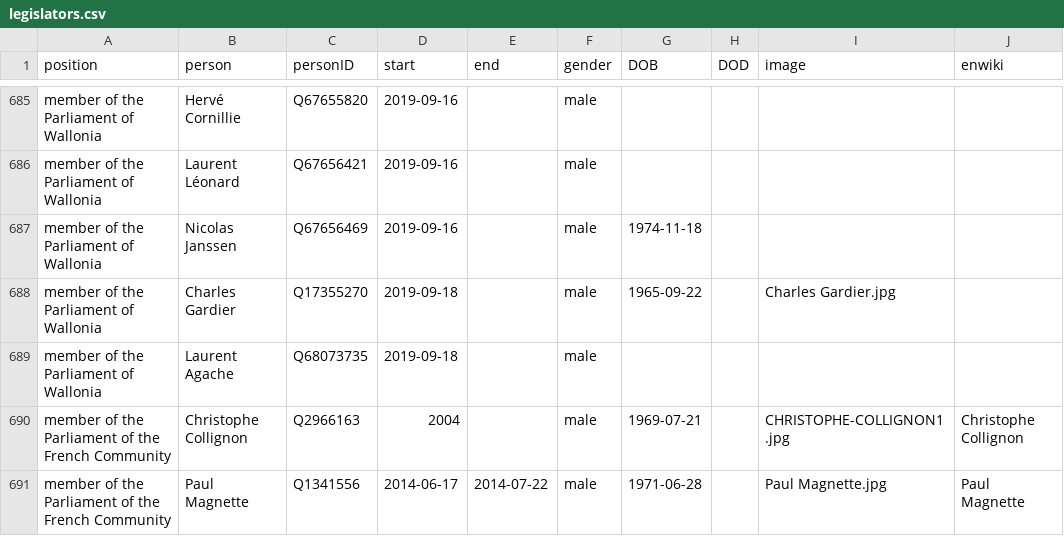
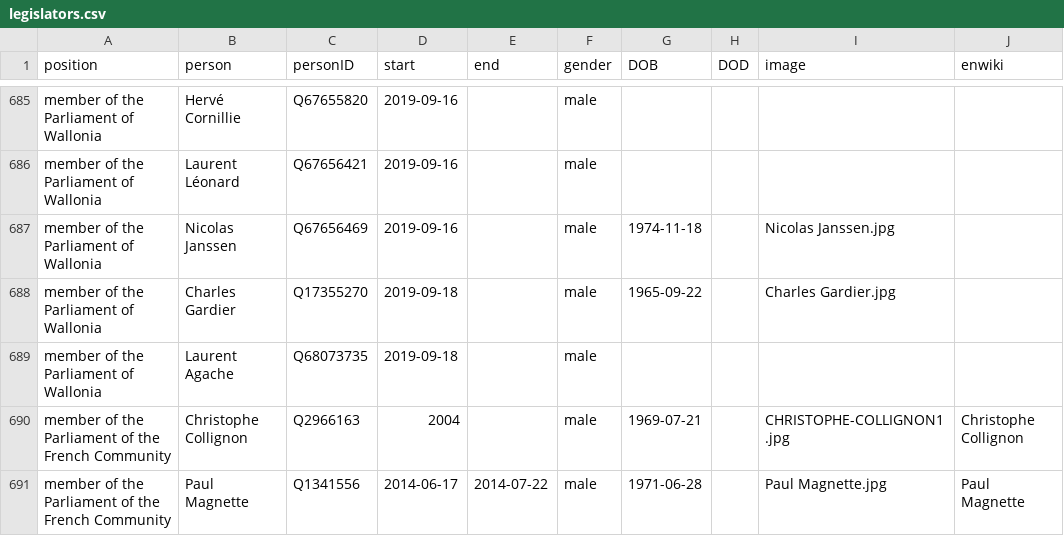
Before and after one commit to every-politician-scrapers/belgium-cabinet, a CSV file: html/legislators.csv, drawn as a sheet; only a part is shown, gaps mark what is left out.

Commit message:
PCB update

```diff
--- a/html/legislators.csv
+++ b/html/legislators.csv
@@ -686,3 +686,3 @@ member of the Parliament of Wallonia,Hervé Cornillie,Q67655820,2019-09-16,,male
 member of the Parliament of Wallonia,Laurent Léonard,Q67656421,2019-09-16,,male,,,,
-member of the Parliament of Wallonia,Nicolas Janssen,Q67656469,2019-09-16,,male,1974-11-18,,,
+member of the Parliament of Wallonia,Nicolas Janssen,Q67656469,2019-09-16,,male,1974-11-18,,Nicolas Janssen.jpg,
 member of the Parliament of Wallonia,Charles Gardier,Q17355270,2019-09-18,,male,1965-09-22,,Charles Gardier.jpg,
```
